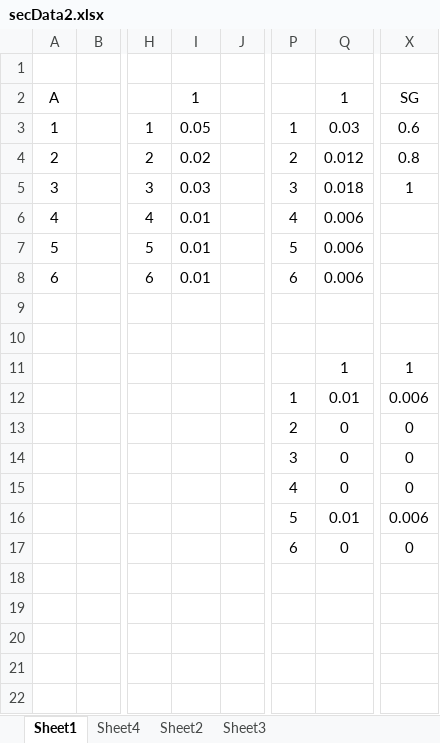
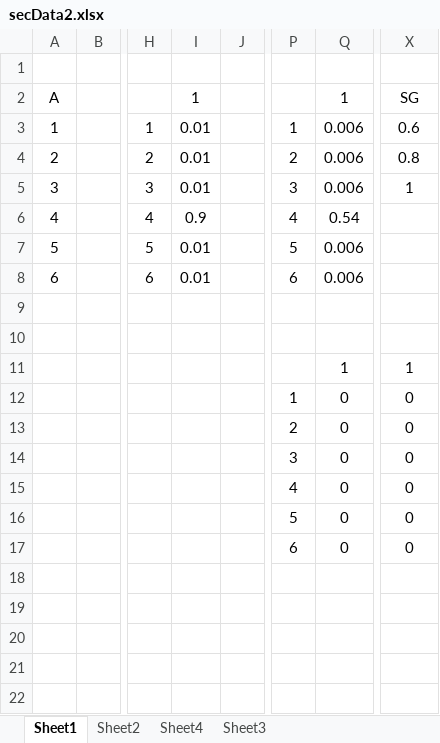
Before and after one commit to a1maxx/python-optimization, an Excel workbook: secData2.xlsx, sheet Sheet1, drawn as a sheet; only a part is shown, gaps mark what is left out; values as stored, in another font and other column widths than the file's, no borders; the diff names each change by its address in the sheet, - before the commit and + after, or states it on an @@ line.

```diff
--- a/secData2.xlsx (sheet Sheet1)
+++ b/secData2.xlsx (sheet Sheet1)
@@ sheet tab order changed: Sheet1 | Sheet2 | Sheet4 | Sheet3 @@
-I3 (1): 0.05
+I3 (1): 0.01
-Q3 (1): 0.03
+Q3 (1): 0.006
-I4 (1): 0.02
+I4 (1): 0.01
-Q4 (1): 0.012
+Q4 (1): 0.006
-I5 (1): 0.03
+I5 (1): 0.01
-Q5 (1): 0.018
+Q5 (1): 0.006
-I6 (1): 0.01
+I6 (1): 0.9
-Q6 (1): 0.006
+Q6 (1): 0.54
-Q12 (1): 0.01
+Q12 (1): 0
-X12 (SG): 0.006
+X12 (SG): 0
-Q16 (1): 0.01
+Q16 (1): 0
-X16 (SG): 0.006
+X16 (SG): 0
```
Also changed, not shown: 2 other files.
